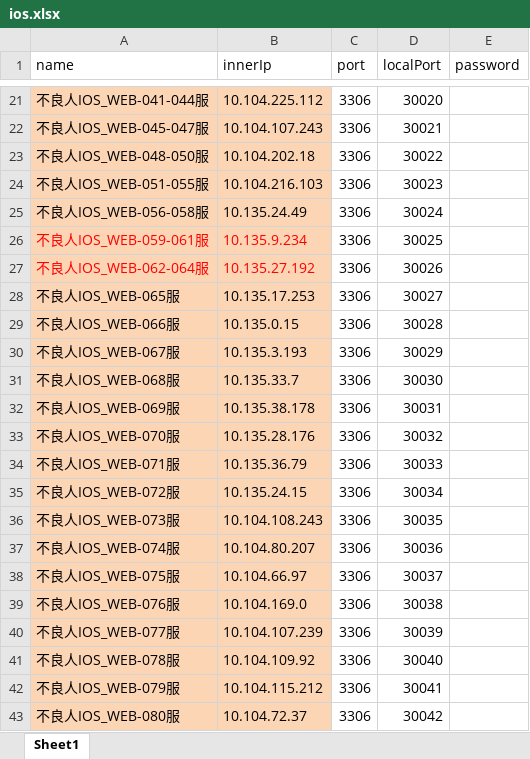
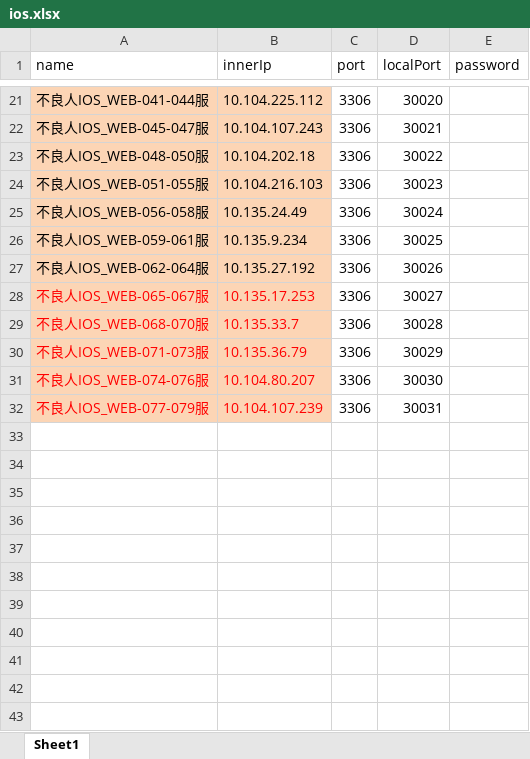
Before and after one commit to yutuer/mini, an Excel workbook: src/main/resources/excel/ios.xlsx, sheet Sheet1, drawn as a sheet; only a part is shown, gaps mark what is left out; values as stored, in another font and other column widths than the file's, no borders; the diff names each change by its address in the sheet, - before the commit and + after, or states it on an @@ line.

```diff
--- a/src/main/resources/excel/ios.xlsx (sheet Sheet1)
+++ b/src/main/resources/excel/ios.xlsx (sheet Sheet1)
-A26:B27 text colour: #FF0000
+A26:B27 text colour: black
-A28 (name): 不良人IOS_WEB-065服
+A28 (name): 不良人IOS_WEB-065-067服
-A28:B32 text colour: black
+A28:B32 text colour: #FF0000
-A29 (name): 不良人IOS_WEB-066服
+A29 (name): 不良人IOS_WEB-068-070服
-B29 (innerIp): 10.135.0.15
+B29 (innerIp): 10.135.33.7
-A30 (name): 不良人IOS_WEB-067服
+A30 (name): 不良人IOS_WEB-071-073服
-B30 (innerIp): 10.135.3.193
+B30 (innerIp): 10.135.36.79
-A31 (name): 不良人IOS_WEB-068服
+A31 (name): 不良人IOS_WEB-074-076服
-B31 (innerIp): 10.135.33.7
+B31 (innerIp): 10.104.80.207
-A32 (name): 不良人IOS_WEB-069服
+A32 (name): 不良人IOS_WEB-077-079服
-B32 (innerIp): 10.135.38.178
+B32 (innerIp): 10.104.107.239
-row 33: 不良人IOS_WEB-070服 | 10.135.28.176 | 3306 | 30032
-row 34: 不良人IOS_WEB-071服 | 10.135.36.79 | 3306 | 30033
-row 35: 不良人IOS_WEB-072服 | 10.135.24.15 | 3306 | 30034
-row 36: 不良人IOS_WEB-073服 | 10.104.108.243 | 3306 | 30035
-row 37: 不良人IOS_WEB-074服 | 10.104.80.207 | 3306 | 30036
-row 38: 不良人IOS_WEB-075服 | 10.104.66.97 | 3306 | 30037
-row 39: 不良人IOS_WEB-076服 | 10.104.169.0 | 3306 | 30038
-row 40: 不良人IOS_WEB-077服 | 10.104.107.239 | 3306 | 30039
-row 41: 不良人IOS_WEB-078服 | 10.104.109.92 | 3306 | 30040
-row 42: 不良人IOS_WEB-079服 | 10.104.115.212 | 3306 | 30041
-row 43: 不良人IOS_WEB-080服 | 10.104.72.37 | 3306 | 30042
```
Also changed, not shown: src/main/resources/excel/and_hunfu.xlsx, src/main/resources/excel/and_zhuanfu.xlsx, 2 other files.
